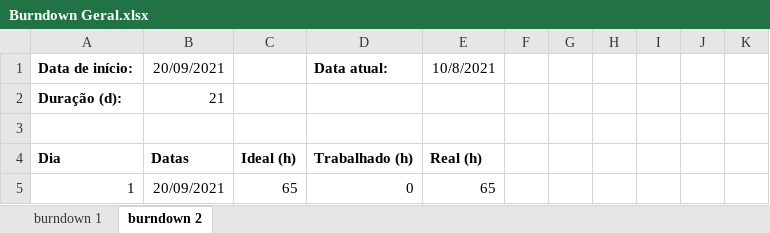
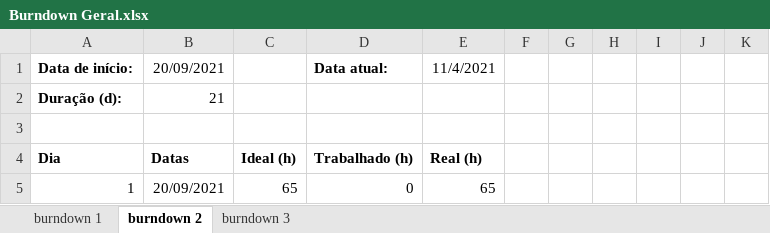
Before and after one commit to Grupo-4-Fatech/API-1Semestre, an Excel workbook: Burndown Geral.xlsx, sheet burndown 2, drawn as a sheet; only a part is shown; values as stored, in another font and other column widths than the file's, no borders; charts and pictures and conditional formats not drawn; the diff names each change by its address in the sheet, - before the commit and + after, or states it on an @@ line.

```diff
--- a/Burndown Geral.xlsx (sheet burndown 2)
+++ b/Burndown Geral.xlsx (sheet burndown 2)
+sheet tab: burndown 3
-E1: 10/8/2021
+E1: 11/4/2021
```
Also changed, not shown: sheet burndown 1, charts or pictures.
